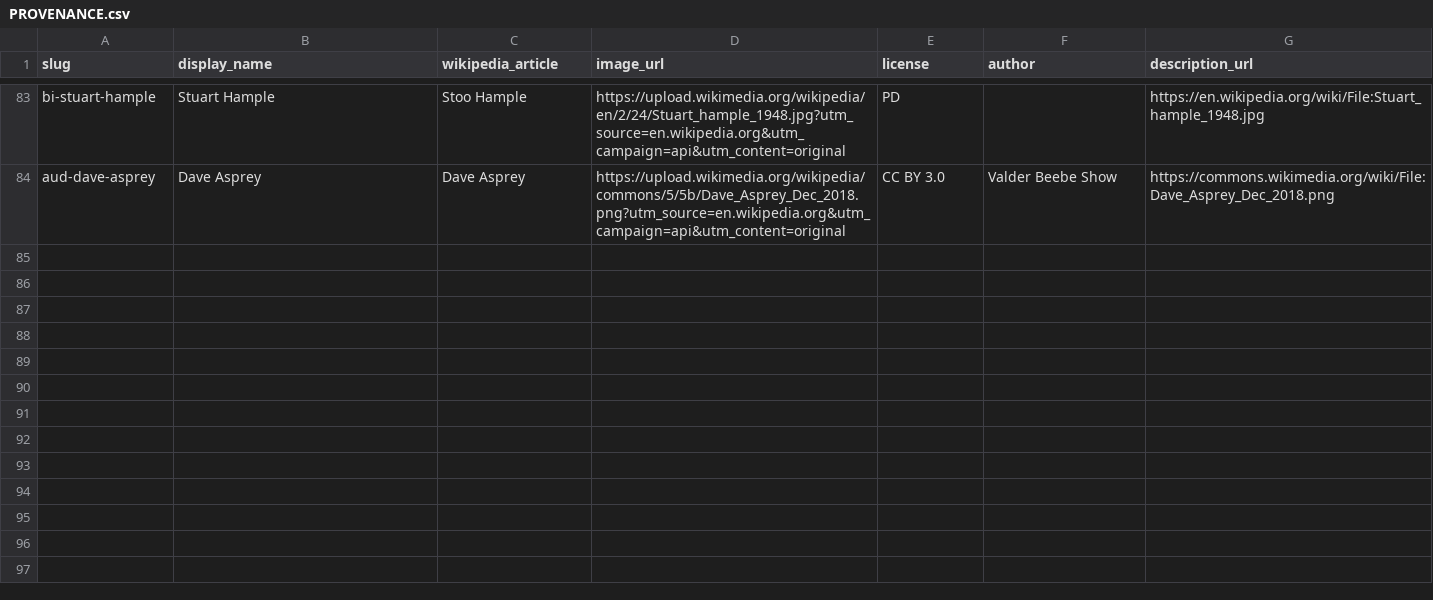
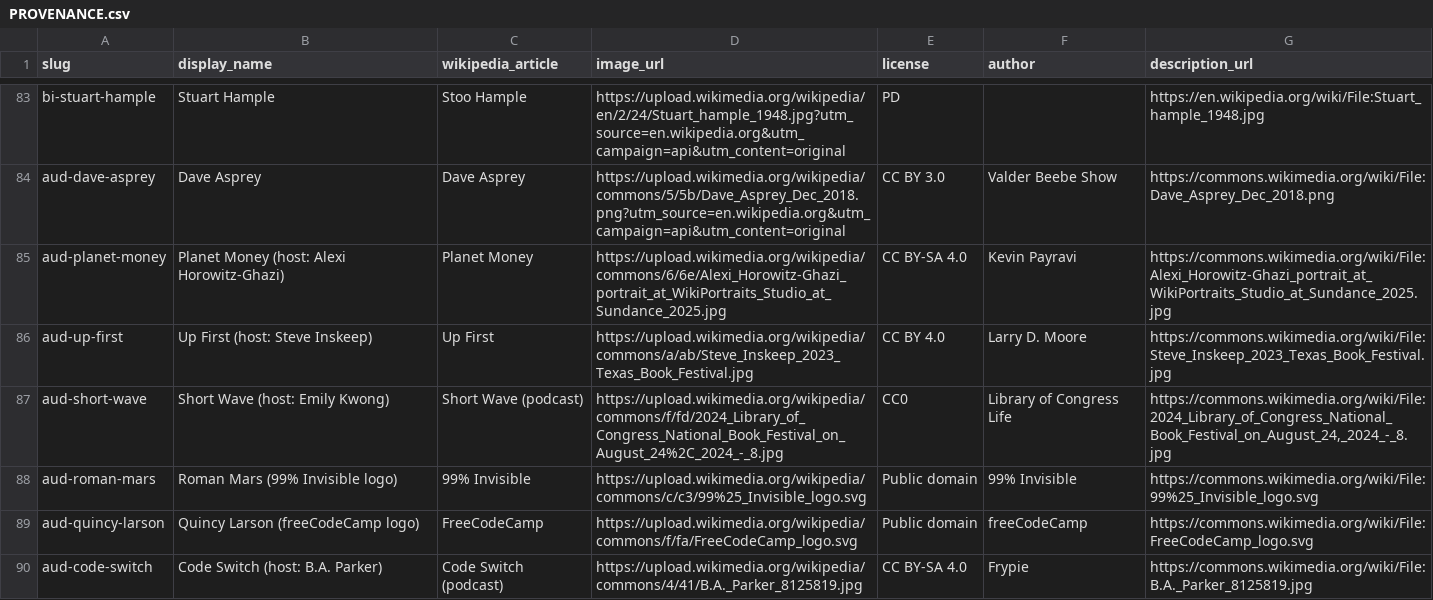
Before and after one commit to sfaiagency/sfaiagency.github.io, a CSV file: example-reports/avatars/PROVENANCE.csv, drawn as a sheet; only a part is shown, gaps mark what is left out.

```diff
--- a/example-reports/avatars/PROVENANCE.csv
+++ b/example-reports/avatars/PROVENANCE.csv
@@ -88 +88,7 @@ bi-stuart-hample,Stuart Hample,Stoo Hample,https://upload.wikimedia.org/wikipedi
 aud-dave-asprey,Dave Asprey,Dave Asprey,https://upload.wikimedia.org/wikipedia/commons/5/5b/Dave_Asprey_Dec_2018.png?utm_source=en.wikipedia.org&utm_campaign=api&utm_content=original,CC BY 3.0,Valder Beebe Show,https://commons.wikimedia.org/wiki/File:Dave_Asprey_Dec_2018.png
+aud-planet-money,Planet Money (host: Alexi Horowitz-Ghazi),Planet Money,https://upload.wikimedia.org/wikipedia/commons/6/6e/Alexi_Horowitz-Ghazi_portrait_at_WikiPortraits_Studio_at_Sundance_2025.jpg,CC BY-SA 4.0,Kevin Payravi,https://commons.wikimedia.org/wiki/File:Alexi_Horowitz-Ghazi_portrait_at_WikiPortraits_Studio_at_Sundance_2025.jpg
+aud-up-first,Up First (host: Steve Inskeep),Up First,https://upload.wikimedia.org/wikipedia/commons/a/ab/Steve_Inskeep_2023_Texas_Book_Festival.jpg,CC BY 4.0,Larry D. Moore,https://commons.wikimedia.org/wiki/File:Steve_Inskeep_2023_Texas_Book_Festival.jpg
+aud-short-wave,Short Wave (host: Emily Kwong),Short Wave (podcast),https://upload.wikimedia.org/wikipedia/commons/f/fd/2024_Library_of_Congress_National_Book_Festival_on_August_24%2C_2024_-_8.jpg,CC0,Library of Congress Life,"https://commons.wikimedia.org/wiki/File:2024_Library_of_Congress_National_Book_Festival_on_August_24,_2024_-_8.jpg"
+aud-roman-mars,Roman Mars (99% Invisible logo),99% Invisible,https://upload.wikimedia.org/wikipedia/commons/c/c3/99%25_Invisible_logo.svg,Public domain,99% Invisible,https://commons.wikimedia.org/wiki/File:99%25_Invisible_logo.svg
+aud-quincy-larson,Quincy Larson (freeCodeCamp logo),FreeCodeCamp,https://upload.wikimedia.org/wikipedia/commons/f/fa/FreeCodeCamp_logo.svg,Public domain,freeCodeCamp,https://commons.wikimedia.org/wiki/File:FreeCodeCamp_logo.svg
+aud-code-switch,Code Switch (host: B.A. Parker),Code Switch (podcast),https://upload.wikimedia.org/wikipedia/commons/4/41/B.A._Parker_8125819.jpg,CC BY-SA 4.0,Frypie,https://commons.wikimedia.org/wiki/File:B.A._Parker_8125819.jpg
```
Also changed, not shown: 10 other files.
